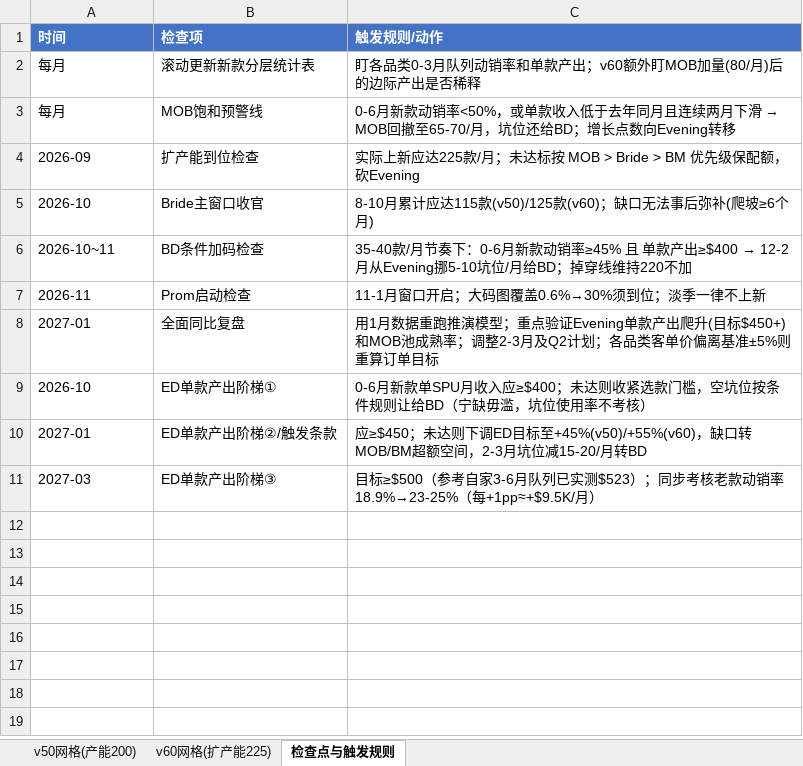
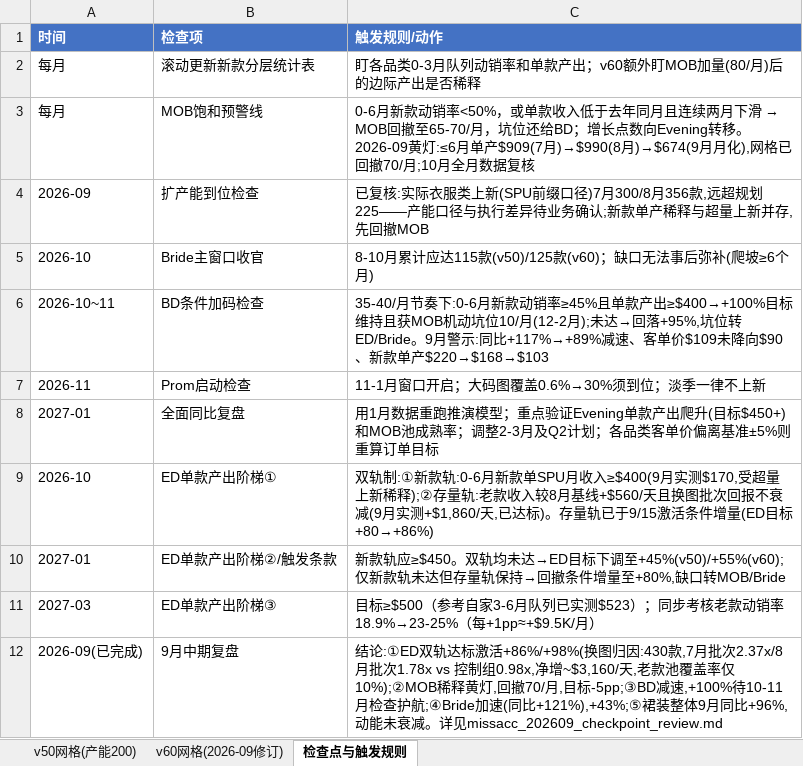
Before and after one commit to devlee/ma, an Excel workbook: missacc_2027_growth_analysis/missacc_launch_plan_202608_202703.xlsx, sheet 检查点与触发规则, drawn as a sheet; values as stored, in another font and other column widths than the file's, no borders; the diff names each change by its address in the sheet, - before the commit and + after, or states it on an @@ line.

```diff
--- a/missacc_2027_growth_analysis/missacc_launch_plan_202608_202703.xlsx (sheet 检查点与触发规则)
+++ b/missacc_2027_growth_analysis/missacc_launch_plan_202608_202703.xlsx (sheet 检查点与触发规则)
-sheet tab: v60网格(扩产能225)
+sheet tab: v60网格(2026-09修订)
-C3 (触发规则/动作): …向Evening转移
+C3 (触发规则/动作): …向Evening转移。2026-09黄灯:≤6月单产$909(7月)→$990(8月)→$674(9月月化),网格已回撤70/月;10月全月数据复核
-C4 (触发规则/动作): 实际上新应达225款/月；未达标按 MOB > Bride > BM 优先级保配额，砍Evening
+C4 (触发规则/动作): 已复核:实际衣服类上新(SPU前缀口径)7月300/8月356款,远超规划225——产能口径与执行差异待业务确认;新款单产稀释与超量上新并存,先回撤MOB
@@ C6 (触发规则/动作): 35-40款/月节奏下：0-6月新款动销率≥45% 且 单款产出≥$400 → 12-2月从Evening挪5-10坑位/月给BD；掉穿线维持220不加 → 35-40/月节奏下:0-6月新款动销率≥45%且单款产出≥$400→+100%目标维持且获MOB机动坑位10/月(12-2月);未达→回落+95%,坑位转ED/Bride。9月警示:同比+117%→+89%减速、客单价$109未降向$90、新款单产$220→$168→$103 @@
-C9 (触发规则/动作): 0-6月新款单SPU月收入应≥$400；未达则收紧选款门槛，空坑位按条件规则让给BD（宁缺毋滥，坑位使用率不考核）
+C9 (触发规则/动作): 双轨制:①新款轨:0-6月新款单SPU月收入≥$400(9月实测$170,受超量上新稀释);②存量轨:老款收入较8月基线+$560/天且换图批次回报不衰减(9月实测+$1,860/天,已达标)。存量轨已于9/15激活条件增量(ED目标+80→+86%)
-C10 (触发规则/动作): 应≥$450；未达则下调ED目标至+45%(v50)/+55%(v60)，缺口转MOB/BM超额空间，2-3月坑位减15-20/月转BD
+C10 (触发规则/动作): 新款轨应≥$450。双轨均未达→ED目标下调至+45%(v50)/+55%(v60);仅新款轨未达但存量轨保持→回撤条件增量至+80%,缺口转MOB/Bride
+row 12: 2026-09(已完成) | 9月中期复盘 | 结论:①ED双轨达标激活+86%/+98%(换图归因:430款,7月批次2.37x/8月批次1.78x vs 控制组0.98x,净增~$3,160/天,老款池覆盖率仅10%);②MOB稀释黄灯,回撤70/月,目标-5pp;③BD减速,+100%待10-11月检查护航;④Bride加速(同比+121%),+43%;⑤裙装整体9月同比+96%,动能未衰减。详见missacc_202609_checkpoint_review.md
```
Also changed, not shown: sheet v60网格(2026-09修订), missacc_2027_growth_analysis/missacc_category_execution_map.xlsx, 9 other files.
